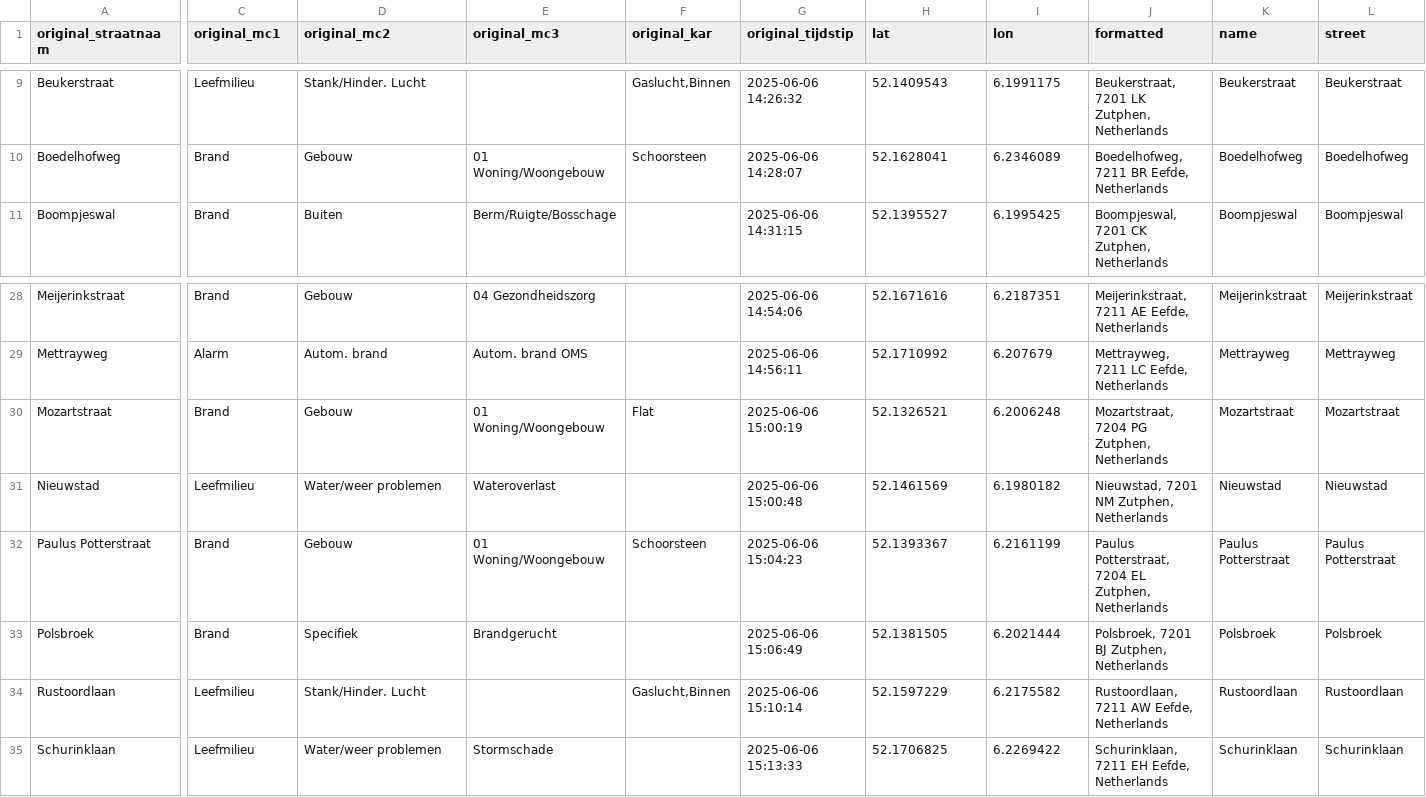
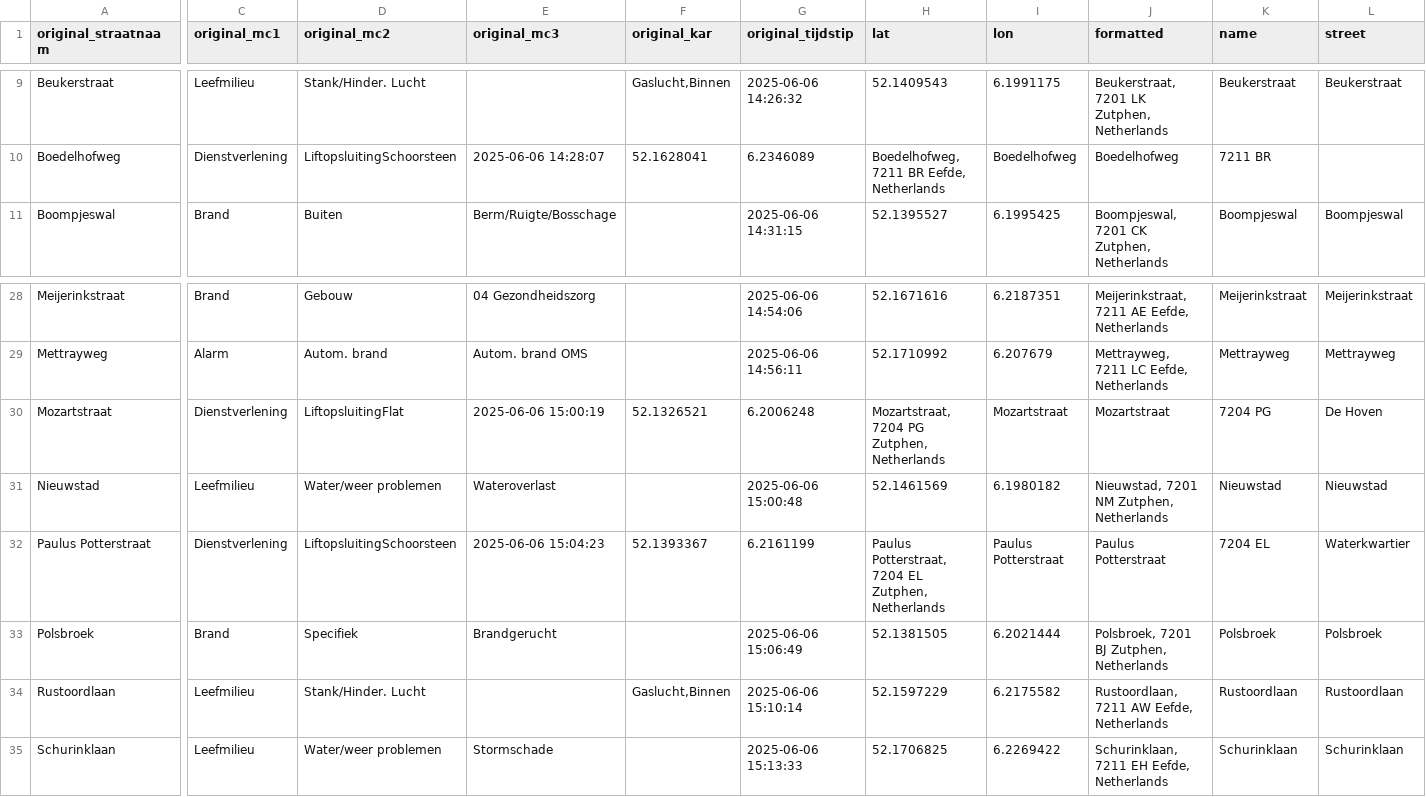
Before and after one commit to emielsanders/Hackathon, a CSV file: P2000 fictief Hackathon.csv, drawn as a sheet; only a part is shown, gaps mark what is left out; the diff covers the shown part only; the diff names each change by its address in the sheet, - before the commit and + after, or states it on an @@ line.

```diff
--- a/P2000 fictief Hackathon.csv
+++ b/P2000 fictief Hackathon.csv
-C10 (original_mc1): Brand
+C10 (original_mc1): Dienstverlening
-D10 (original_mc2): Gebouw
+D10 (original_mc2): LiftopsluitingSchoorsteen
-E10 (original_mc3): 01 Woning/Woongebouw
+E10 (original_mc3): 2025-06-06 14:28:07
-F10 (original_kar): Schoorsteen
+F10 (original_kar): 52.1628041
-G10 (original_tijdstip): 2025-06-06 14:28:07
+G10 (original_tijdstip): 6.2346089
-H10 (lat): 52.1628041
+H10 (lat): Boedelhofweg, 7211 BR Eefde, Netherlands
-I10 (lon): 6.2346089
+I10 (lon): Boedelhofweg
-J10 (formatted): Boedelhofweg, 7211 BR Eefde, Netherlands
+J10 (formatted): Boedelhofweg
-K10 (name): Boedelhofweg
+K10 (name): 7211 BR
-L10 (street): Boedelhofweg
+L10 (street): (empty)
-C30 (original_mc1): Brand
+C30 (original_mc1): Dienstverlening
-D30 (original_mc2): Gebouw
+D30 (original_mc2): LiftopsluitingFlat
-E30 (original_mc3): 01 Woning/Woongebouw
+E30 (original_mc3): 2025-06-06 15:00:19
-F30 (original_kar): Flat
+F30 (original_kar): 52.1326521
-G30 (original_tijdstip): 2025-06-06 15:00:19
+G30 (original_tijdstip): 6.2006248
-H30 (lat): 52.1326521
+H30 (lat): Mozartstraat, 7204 PG Zutphen, Netherlands
-I30 (lon): 6.2006248
+I30 (lon): Mozartstraat
-J30 (formatted): Mozartstraat, 7204 PG Zutphen, Netherlands
+J30 (formatted): Mozartstraat
-K30 (name): Mozartstraat
+K30 (name): 7204 PG
-L30 (street): Mozartstraat
+L30 (street): De Hoven
-C32 (original_mc1): Brand
+C32 (original_mc1): Dienstverlening
-D32 (original_mc2): Gebouw
+D32 (original_mc2): LiftopsluitingSchoorsteen
-E32 (original_mc3): 01 Woning/Woongebouw
+E32 (original_mc3): 2025-06-06 15:04:23
-F32 (original_kar): Schoorsteen
+F32 (original_kar): 52.1393367
-G32 (original_tijdstip): 2025-06-06 15:04:23
+G32 (original_tijdstip): 6.2161199
-H32 (lat): 52.1393367
+H32 (lat): Paulus Potterstraat, 7204 EL Zutphen, Netherlands
-I32 (lon): 6.2161199
+I32 (lon): Paulus Potterstraat
-J32 (formatted): Paulus Potterstraat, 7204 EL Zutphen, Netherlands
+J32 (formatted): Paulus Potterstraat
-K32 (name): Paulus Potterstraat
+K32 (name): 7204 EL
-L32 (street): Paulus Potterstraat
+L32 (street): Waterkwartier
```
Also changed, not shown: 124 edited cells elsewhere in this file.
